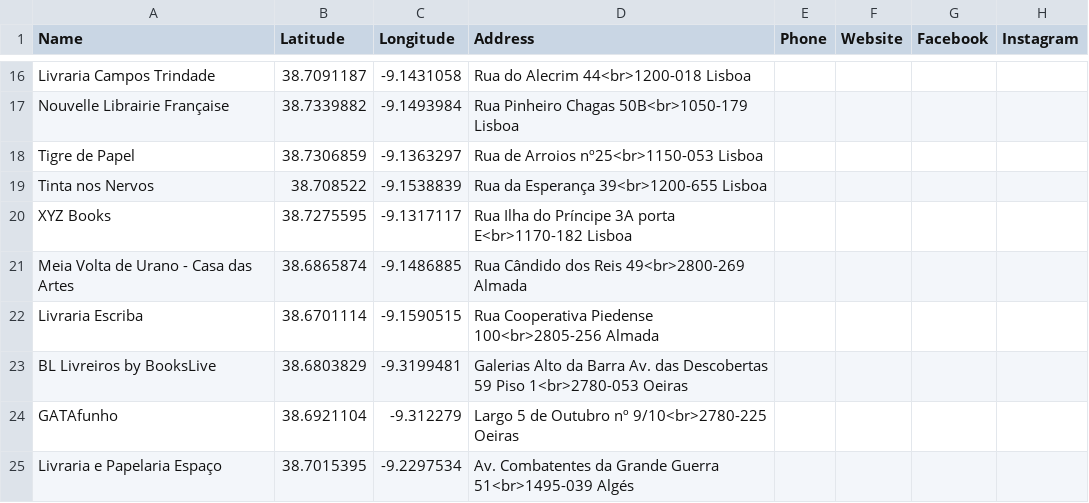
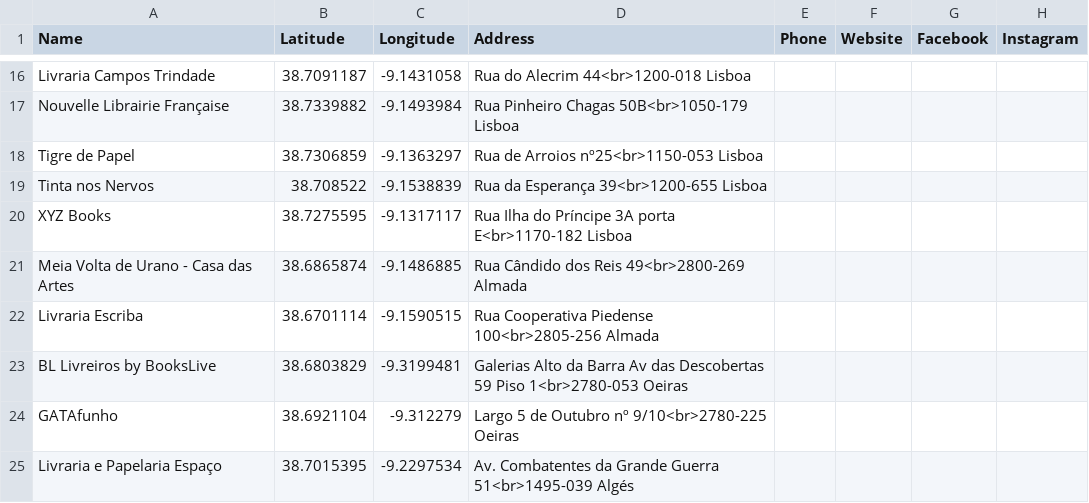
Before and after one commit to opedromandrade/livrariaslx, a CSV file: bookstores.csv, drawn as a sheet; only a part is shown, gaps mark what is left out.

Commit message:
Update bookstores.csv

```diff
--- a/bookstores.csv
+++ b/bookstores.csv
@@ -22,3 +22,3 @@ Meia Volta de Urano - Casa das Artes,38.6865874,-9.1486885,Rua Cândido dos Reis
 Livraria Escriba,38.6701114,-9.1590515,Rua Cooperativa Piedense 100<br>2805-256 Almada
-BL Livreiros by BooksLive,38.6803829,-9.3199481,Galerias Alto da Barra Av. das Descobertas 59 Piso 1<br>2780-053 Oeiras
+BL Livreiros by BooksLive,38.6803829,-9.3199481,Galerias Alto da Barra Av das Descobertas 59 Piso 1<br>2780-053 Oeiras
 GATAfunho,38.6921104,-9.312279,Largo 5 de Outubro nº 9/10<br>2780-225 Oeiras
```
